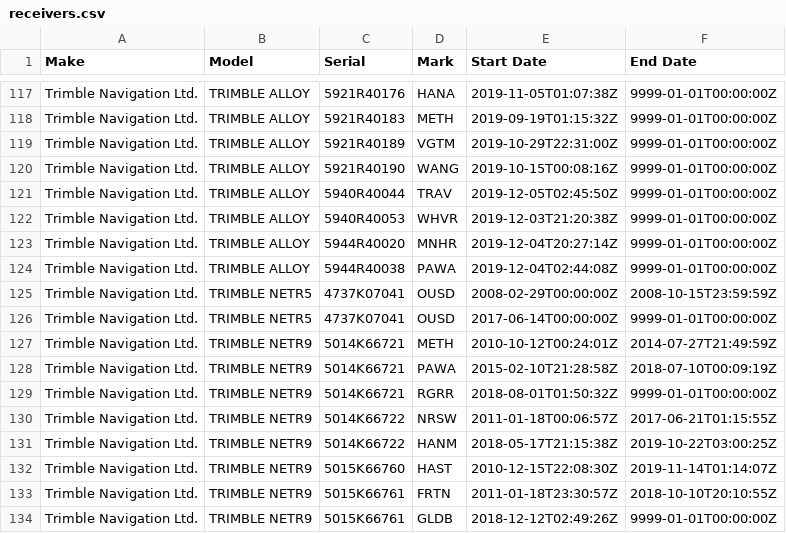
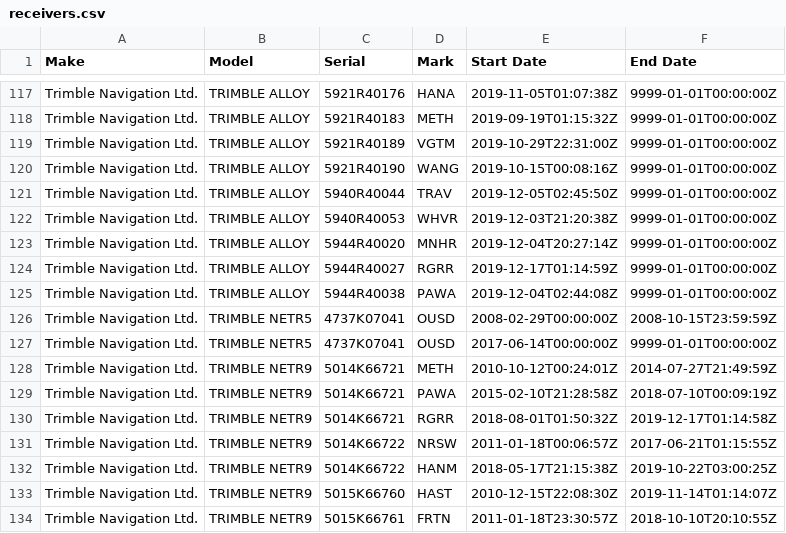
Before and after one commit to GeoNet/delta, a CSV file: install/receivers.csv, drawn as a sheet; only a part is shown, gaps mark what is left out; the shorter side is filled out with more unchanged rows.

```diff
--- a/install/receivers.csv
+++ b/install/receivers.csv
@@ -123,2 +123,3 @@ Trimble Navigation Ltd.,TRIMBLE ALLOY,5940R40053,WHVR,2019-12-03T21:20:38Z,9999-
 Trimble Navigation Ltd.,TRIMBLE ALLOY,5944R40020,MNHR,2019-12-04T20:27:14Z,9999-01-01T00:00:00Z
+Trimble Navigation Ltd.,TRIMBLE ALLOY,5944R40027,RGRR,2019-12-17T01:14:59Z,9999-01-01T00:00:00Z
 Trimble Navigation Ltd.,TRIMBLE ALLOY,5944R40038,PAWA,2019-12-04T02:44:08Z,9999-01-01T00:00:00Z
@@ -128,3 +129,3 @@ Trimble Navigation Ltd.,TRIMBLE NETR9,5014K66721,METH,2010-10-12T00:24:01Z,2014-
 Trimble Navigation Ltd.,TRIMBLE NETR9,5014K66721,PAWA,2015-02-10T21:28:58Z,2018-07-10T00:09:19Z
-Trimble Navigation Ltd.,TRIMBLE NETR9,5014K66721,RGRR,2018-08-01T01:50:32Z,9999-01-01T00:00:00Z
+Trimble Navigation Ltd.,TRIMBLE NETR9,5014K66721,RGRR,2018-08-01T01:50:32Z,2019-12-17T01:14:58Z
 Trimble Navigation Ltd.,TRIMBLE NETR9,5014K66722,NRSW,2011-01-18T00:06:57Z,2017-06-21T01:15:55Z
```
Also changed, not shown: install/firmware.csv, install/sessions.csv.
